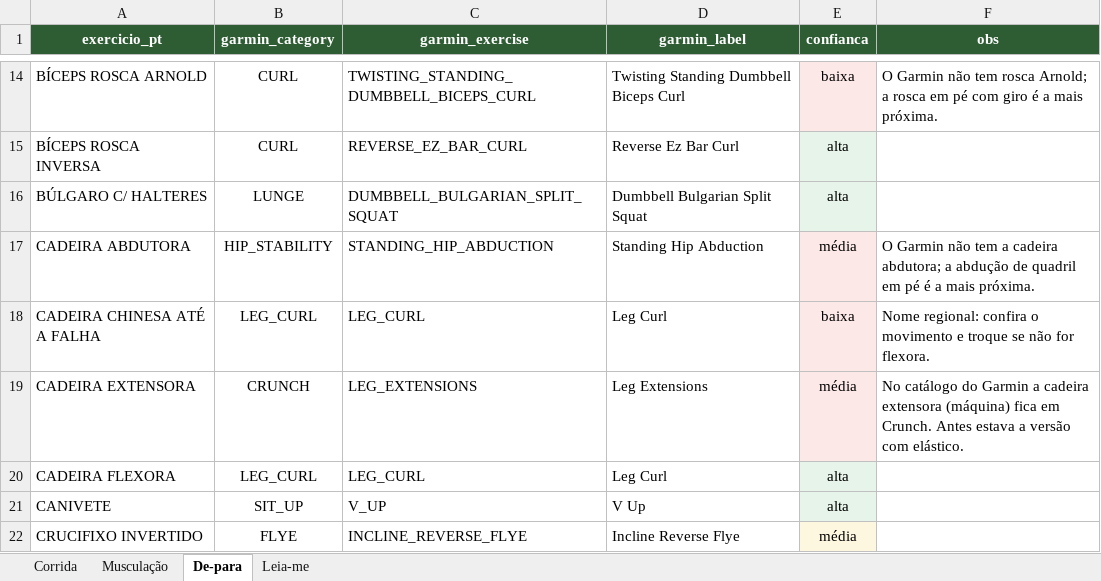
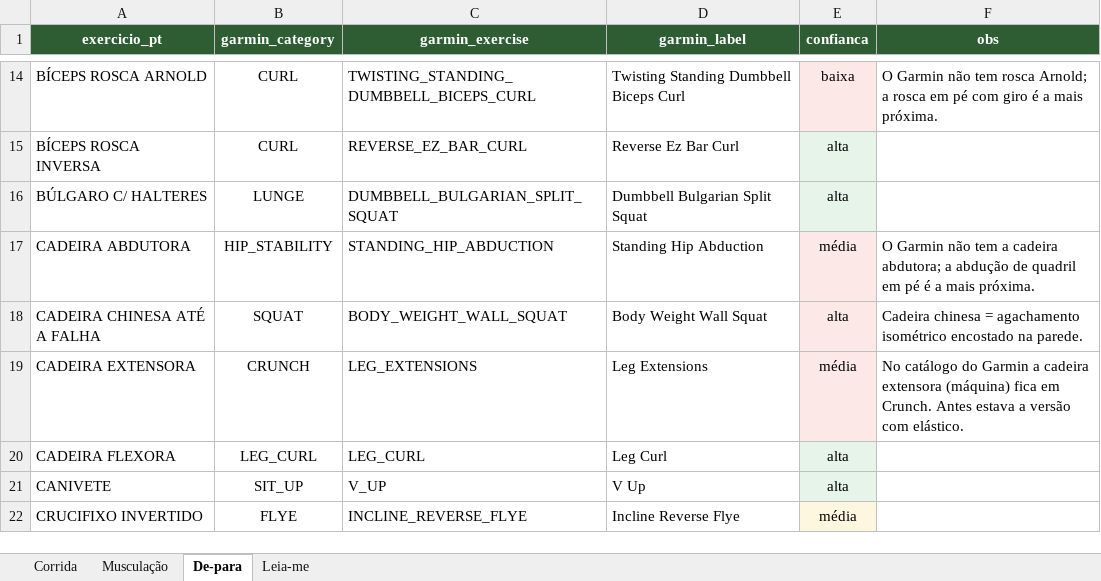
Before and after one commit to filipejefte/bodyplus, an Excel workbook: data/treinos.xlsx, sheet De-para, drawn as a sheet; only a part is shown, gaps mark what is left out; values as stored, in another font and other column widths than the file's, no borders; the diff names each change by its address in the sheet, - before the commit and + after, or states it on an @@ line.

```diff
--- a/data/treinos.xlsx (sheet De-para)
+++ b/data/treinos.xlsx (sheet De-para)
-B18 (garmin_category): LEG_CURL
+B18 (garmin_category): SQUAT
-C18 (garmin_exercise): LEG_CURL
+C18 (garmin_exercise): BODY_WEIGHT_WALL_SQUAT
-D18 (garmin_label): Leg Curl
+D18 (garmin_label): Body Weight Wall Squat
-E18 (confianca): baixa
+E18 (confianca): alta
-F18 (obs): Nome regional: confira o movimento e troque se não for flexora.
+F18 (obs): Cadeira chinesa = agachamento isométrico encostado na parede.
```
Also changed, not shown: 3 other files.
